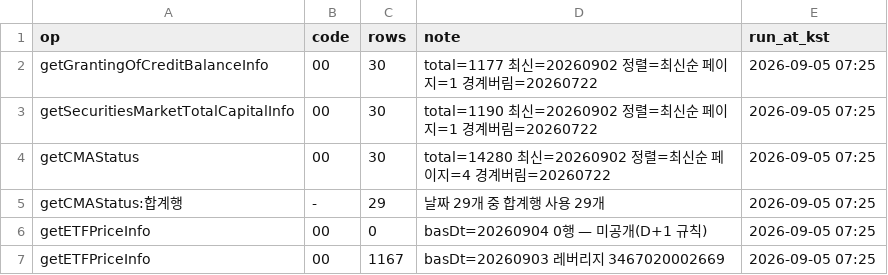
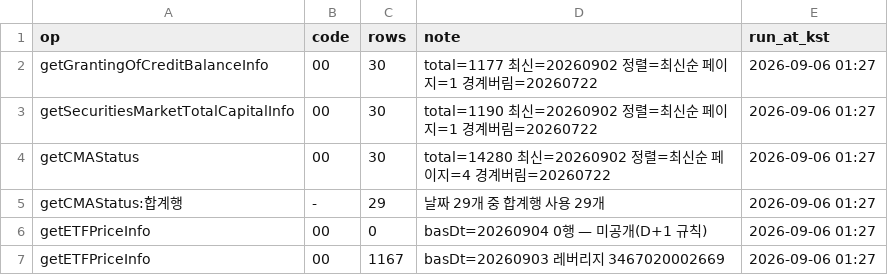
Before and after one commit to Leelll1/Screen, a CSV file: results/fss/status.csv, drawn as a sheet.

```diff
--- a/results/fss/status.csv
+++ b/results/fss/status.csv
@@ -1,7 +1,7 @@
 op,code,rows,note,run_at_kst
-getGrantingOfCreditBalanceInfo,00,30,total=1177 최신=20260902 정렬=최신순 페이지=1 경계버림=20260722,2026-09-05 07:25
-getSecuritiesMarketTotalCapitalInfo,00,30,total=1190 최신=20260902 정렬=최신순 페이지=1 경계버림=20260722,2026-09-05 07:25
-getCMAStatus,00,30,total=14280 최신=20260902 정렬=최신순 페이지=4 경계버림=20260722,2026-09-05 07:25
-getCMAStatus:합계행,-,29,날짜 29개 중 합계행 사용 29개,2026-09-05 07:25
-getETFPriceInfo,00,0,basDt=20260904 0행 — 미공개(D+1 규칙),2026-09-05 07:25
-getETFPriceInfo,00,1167,basDt=20260903 레버리지 3467020002669,2026-09-05 07:25
+getGrantingOfCreditBalanceInfo,00,30,total=1177 최신=20260902 정렬=최신순 페이지=1 경계버림=20260722,2026-09-06 01:27
+getSecuritiesMarketTotalCapitalInfo,00,30,total=1190 최신=20260902 정렬=최신순 페이지=1 경계버림=20260722,2026-09-06 01:27
+getCMAStatus,00,30,total=14280 최신=20260902 정렬=최신순 페이지=4 경계버림=20260722,2026-09-06 01:27
+getCMAStatus:합계행,-,29,날짜 29개 중 합계행 사용 29개,2026-09-06 01:27
+getETFPriceInfo,00,0,basDt=20260904 0행 — 미공개(D+1 규칙),2026-09-06 01:27
+getETFPriceInfo,00,1167,basDt=20260903 레버리지 3467020002669,2026-09-06 01:27
```
Also changed, not shown: results/krx/ews_daily.csv, results/krx/status.csv.
